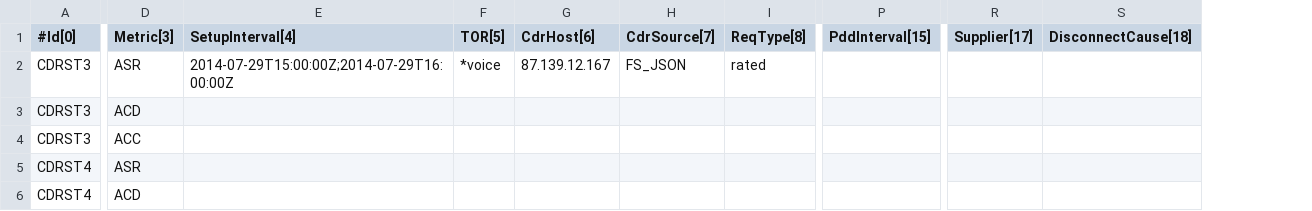
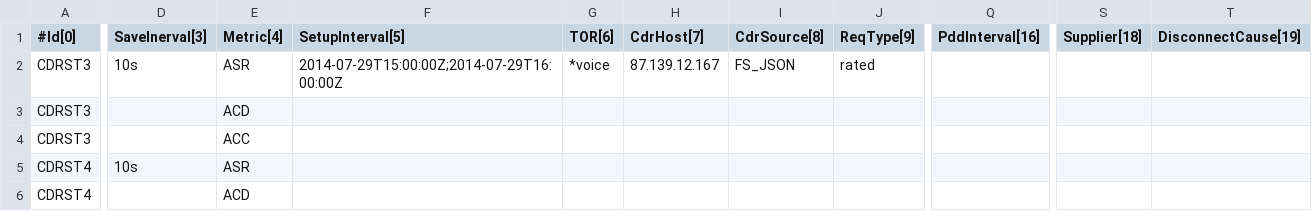
Before and after one commit to cgrates/cgrates, a CSV file: data/tariffplans/cdrstats/CdrStats.csv, drawn as a sheet; only a part is shown, gaps mark what is left out; removed rows and columns are numbered as before the commit, all else as after; the diff covers the shown part only; the diff names each change by its address in the sheet, - before the commit and + after, or states it on an @@ line.

```diff
--- a/data/tariffplans/cdrstats/CdrStats.csv
+++ b/data/tariffplans/cdrstats/CdrStats.csv
+column D (SaveInerval[3]), rows 2-5: 10s |  |  | 10s
-column P (PddInterval[15]), empty
+column Q (PddInterval[16]), empty
-column R (Supplier[17]), empty
-column S (DisconnectCause[18]), empty
+column S (Supplier[18]), empty
+column T (DisconnectCause[19]), empty
-E1: Metric[3]
+E1: Metric[4]
-F1: SetupInterval[4]
+F1: SetupInterval[5]
-G1: TOR[5]
+G1: TOR[6]
-H1: CdrHost[6]
+H1: CdrHost[7]
-I1: CdrSource[7]
+I1: CdrSource[8]
-J1: ReqType[8]
+J1: ReqType[9]
```
Also changed, not shown: 12 edited cells elsewhere in this file, data/tariffplans/prepaid1centpsec/CdrStats.csv, data/tariffplans/tutorial/CdrStats.csv, 6 other files.
